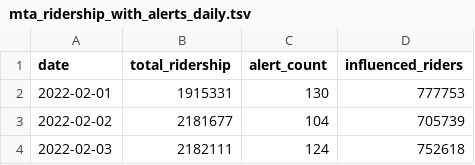
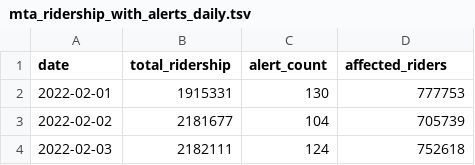
Before and after one commit to yz3440/mta-subway-alert-affected-riders, a TSV file: analysis/mta_ridership_with_alerts_daily.tsv, drawn as a sheet; only a part is shown.

```diff
--- a/analysis/mta_ridership_with_alerts_daily.tsv
+++ b/analysis/mta_ridership_with_alerts_daily.tsv
@@ -1,2 +1,2 @@
-date	total_ridership	alert_count	influenced_riders
+date	total_ridership	alert_count	affected_riders
 2022-02-01	1915331	130	777753
```
Also changed, not shown: 9 other files.
